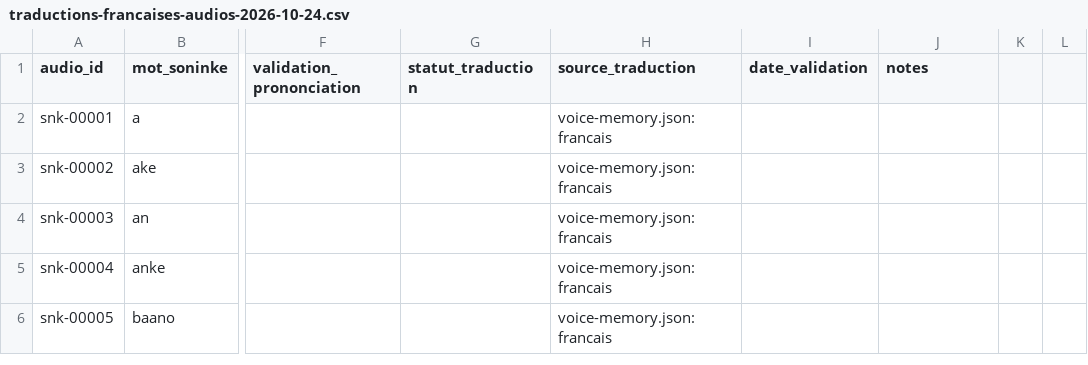
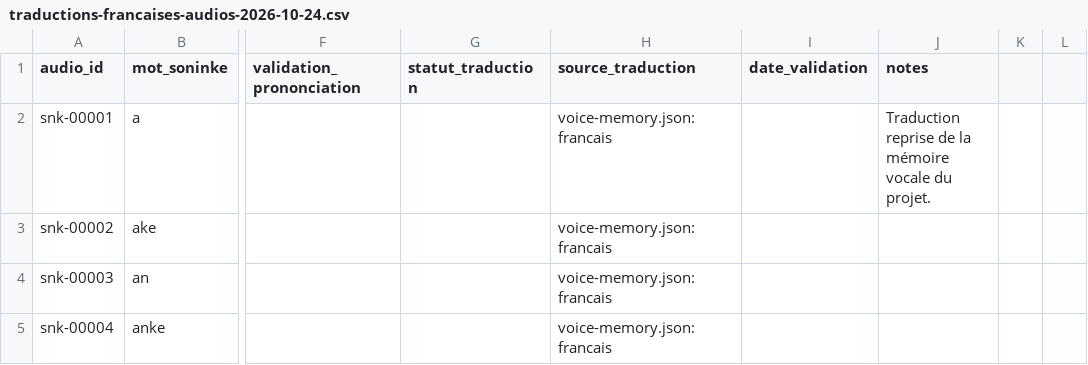
Before and after one commit to aydiarra-star/soninkeGPT, a CSV file: data/reports/traductions-francaises-audios-2026-10-24.csv, drawn as a sheet; only a part is shown, gaps mark what is left out; the shorter side is filled out with more unchanged rows; the diff names each change by its address in the sheet, - before the commit and + after, or states it on an @@ line.

Commit message:
Finalize French translation export metadata

```diff
--- a/data/reports/traductions-francaises-audios-2026-10-24.csv
+++ b/data/reports/traductions-francaises-audios-2026-10-24.csv
-J2 (notes): (empty)
+J2 (notes): Traduction reprise de la mémoire vocale du projet.
```
